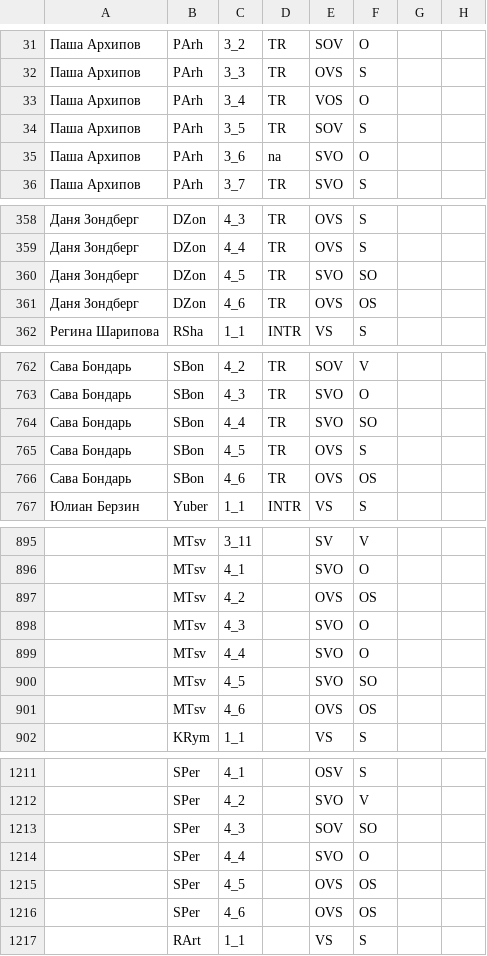
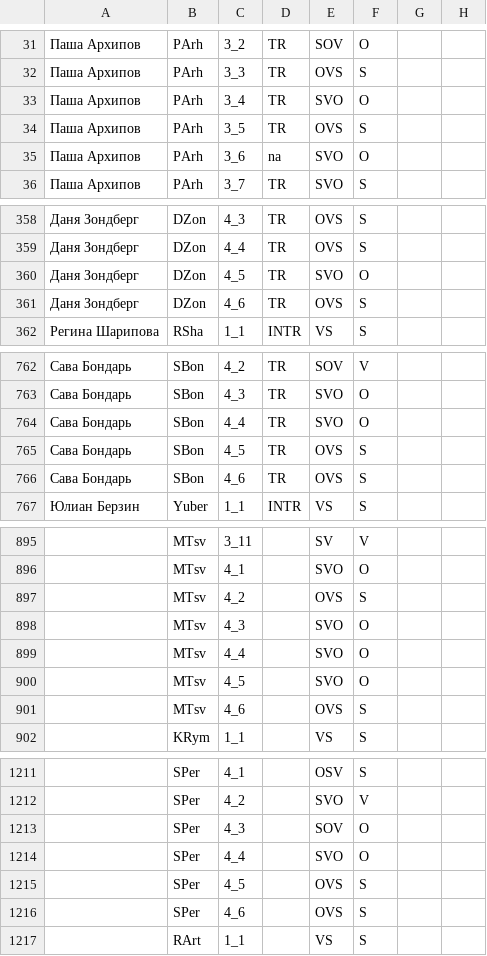
Before and after one commit to carolineberzina/thesis, a CSV file: answers.csv, drawn as a sheet; only a part is shown, gaps mark what is left out; the diff covers the shown part only; the diff names each change by its address in the sheet, - before the commit and + after, or states it on an @@ line.

```diff
--- a/answers.csv
+++ b/answers.csv
-E33: VOS
+E33: SVO
-E34: SOV
+E34: OVS
-F360: SO
+F360: O
-F361: OS
+F361: S
-F764: SO
+F764: O
-F766: OS
+F766: S
-F897: OS
+F897: S
-F900: SO
+F900: O
-F901: OS
+F901: S
-F1213: SO
+F1213: O
-F1215:F1216: OS
+F1215:F1216: S
```
Also changed, not shown: 27 edited cells elsewhere in this file, only_q.csv, 49 other files.
